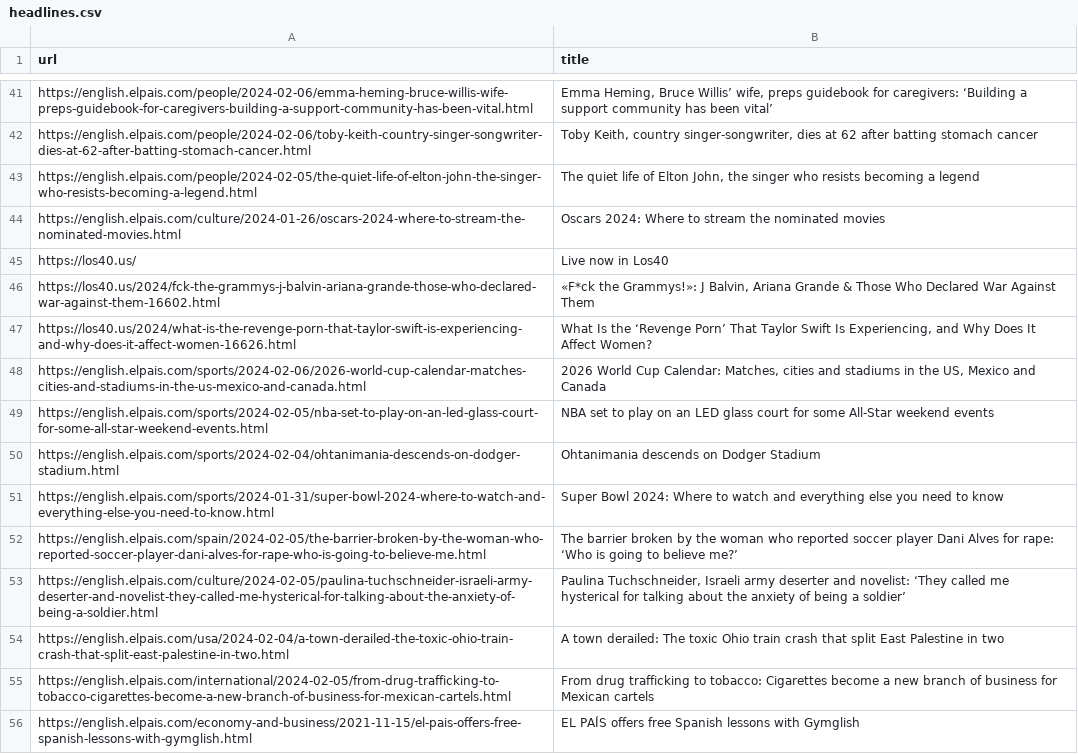
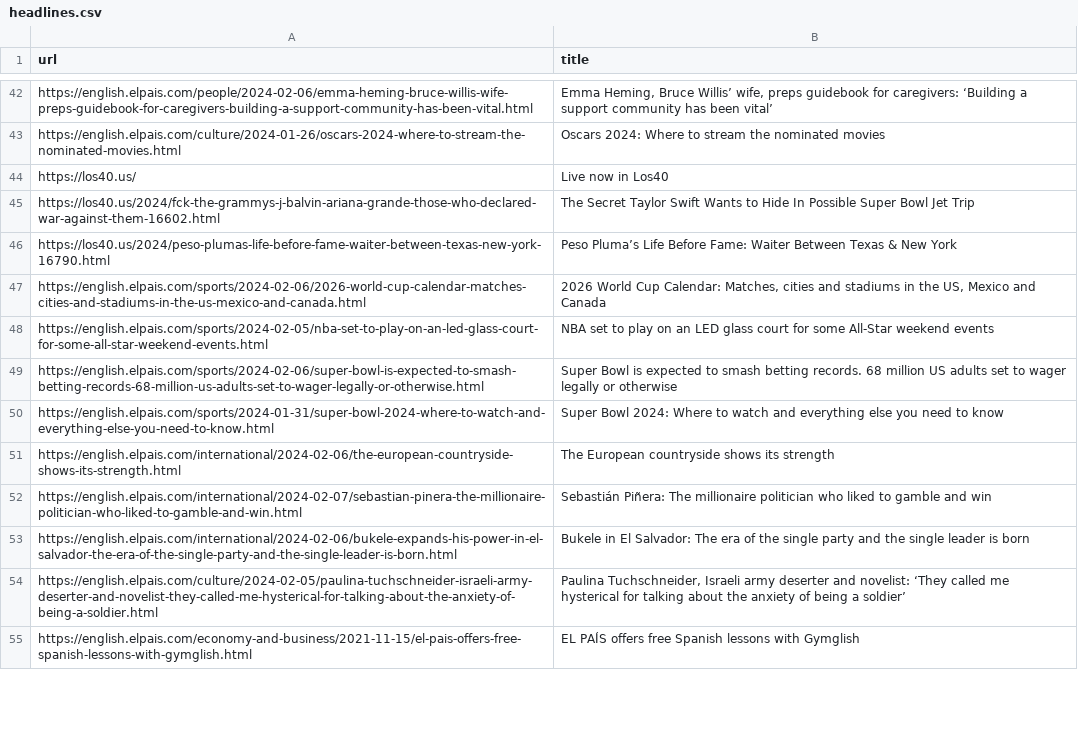
Before and after one commit to jsoma/scraper-sample, a CSV file: headlines.csv, drawn as a sheet; only a part is shown, gaps mark what is left out; removed rows and columns are numbered as before the commit, all else as after; the diff covers the shown part only; the diff names each change by its address in the sheet, - before the commit and + after, or states it on an @@ line.

```diff
--- a/headlines.csv
+++ b/headlines.csv
-row 42: https://english.elpais.com/people/2024-02-06/toby-keith-country-singer-songwriter-dies-at-62-after-batting-stomach-cancer.html | Toby Keith, country singer-songwriter, dies at 62 after batting stomach cancer
-row 43: https://english.elpais.com/people/2024-02-05/the-quiet-life-of-elton-john-the-singer-who-resists-becoming-a-legend.html | The quiet life of Elton John, the singer who resists becoming a legend
-B45 (title): «F*ck the Grammys!»: J Balvin, Ariana Grande & Those Who Declared War Against Them
+B45 (title): The Secret Taylor Swift Wants to Hide In Possible Super Bowl Jet Trip
-row 47: https://los40.us/2024/what-is-the-revenge-porn-that-taylor-swift-is-experiencing-and-why-does-it-affect-women-16626.html | What Is the ‘Revenge Porn’ That Taylor Swift Is Experiencing, and Why Does It Affect Women?
+row 46: https://los40.us/2024/peso-plumas-life-before-fame-waiter-between-texas-new-york-16790.html | Peso Pluma’s Life Before Fame: Waiter Between Texas & New York
-row 50: https://english.elpais.com/sports/2024-02-04/ohtanimania-descends-on-dodger-stadium.html | Ohtanimania descends on Dodger Stadium
@@ row 17 moved to row 49: https://english.elpais.com/sports/2024-0… @@
-row 52: https://english.elpais.com/spain/2024-02-05/the-barrier-broken-by-the-woman-who-reported-soccer-player-dani-alves-for-rape-who-is-going-to-believe-me.html | The barrier broken by the woman who reported soccer player Dani Alves for rape: ‘Who is going to believe me?’
@@ row 9 moved to row 51: https://english.elpais.com/international… @@
+row 52: https://english.elpais.com/international/2024-02-07/sebastian-pinera-the-millionaire-politician-who-liked-to-gamble-and-win.html | Sebastián Piñera: The millionaire politician who liked to gamble and win
@@ row 10 moved to row 53: https://english.elpais.com/international… @@
-row 54: https://english.elpais.com/usa/2024-02-04/a-town-derailed-the-toxic-ohio-train-crash-that-split-east-palestine-in-two.html | A town derailed: The toxic Ohio train crash that split East Palestine in two
-row 55: https://english.elpais.com/international/2024-02-05/from-drug-trafficking-to-tobacco-cigarettes-become-a-new-branch-of-business-for-mexican-cartels.html | From drug trafficking to tobacco: Cigarettes become a new branch of business for Mexican cartels
```
Also changed, not shown: 35 added rows, 31 removed rows and 5 moved rows elsewhere in this file.
